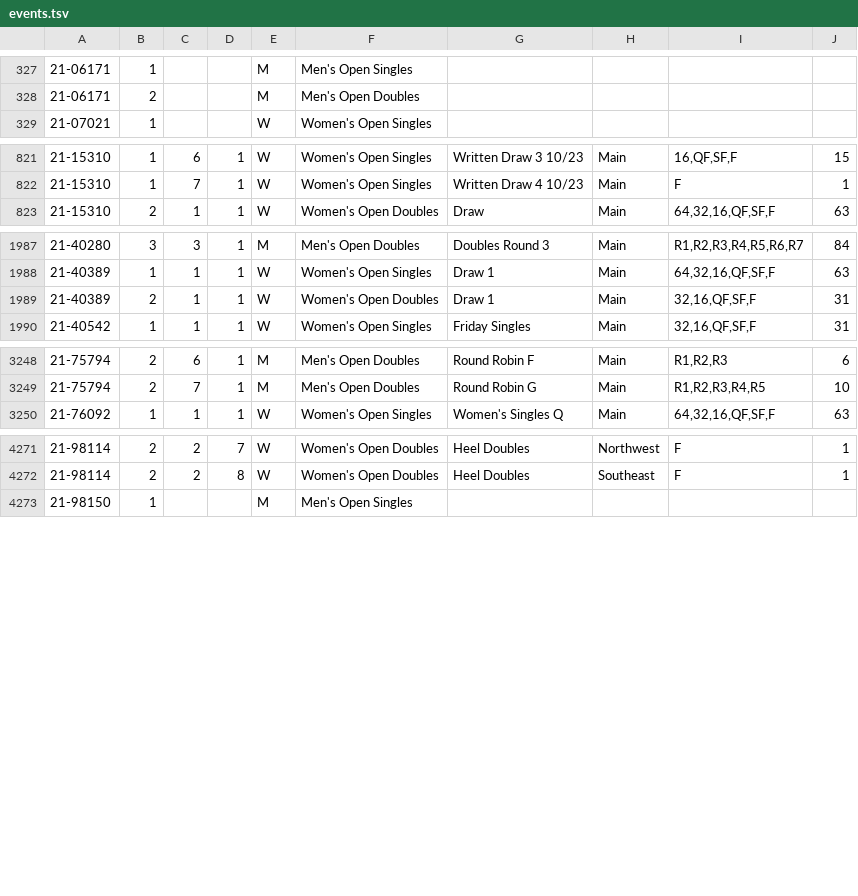
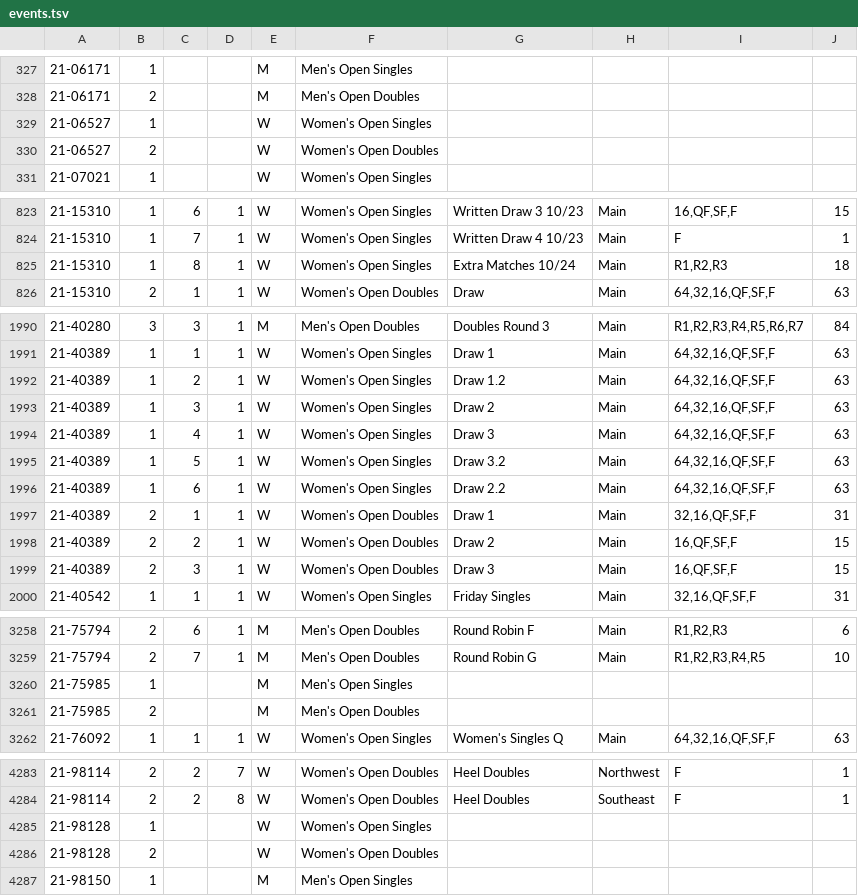
Before and after one commit to slam10s/college-data, a TSV file: 2021-22/events.tsv, drawn as a sheet; only a part is shown, gaps mark what is left out; the diff covers the shown part only; the diff names each change by its address in the sheet, - before the commit and + after, or states it on an @@ line.

```diff
--- a/2021-22/events.tsv
+++ b/2021-22/events.tsv
+row 329: 21-06527 | 1 |  |  | W | Women's Open Singles
+row 330: 21-06527 | 2 |  |  | W | Women's Open Doubles
+row 825: 21-15310 | 1 | 8 | 1 | W | Women's Open Singles | Extra Matches 10/24 | Main | R1,R2,R3 | 18
+row 1992: 21-40389 | 1 | 2 | 1 | W | Women's Open Singles | Draw 1.2 | Main | 64,32,16,QF,SF,F | 63
+row 1993: 21-40389 | 1 | 3 | 1 | W | Women's Open Singles | Draw 2 | Main | 64,32,16,QF,SF,F | 63
+row 1994: 21-40389 | 1 | 4 | 1 | W | Women's Open Singles | Draw 3 | Main | 64,32,16,QF,SF,F | 63
+row 1995: 21-40389 | 1 | 5 | 1 | W | Women's Open Singles | Draw 3.2 | Main | 64,32,16,QF,SF,F | 63
+row 1996: 21-40389 | 1 | 6 | 1 | W | Women's Open Singles | Draw 2.2 | Main | 64,32,16,QF,SF,F | 63
+row 1998: 21-40389 | 2 | 2 | 1 | W | Women's Open Doubles | Draw 2 | Main | 16,QF,SF,F | 15
+row 1999: 21-40389 | 2 | 3 | 1 | W | Women's Open Doubles | Draw 3 | Main | 16,QF,SF,F | 15
+row 3260: 21-75985 | 1 |  |  | M | Men's Open Singles
+row 3261: 21-75985 | 2 |  |  | M | Men's Open Doubles
+row 4285: 21-98128 | 1 |  |  | W | Women's Open Singles
+row 4286: 21-98128 | 2 |  |  | W | Women's Open Doubles
```
Also changed, not shown: 6 edited cells elsewhere in this file, 2021-22/men-doubles.tsv, 2021-22/tournaments.tsv, 5 other files.
